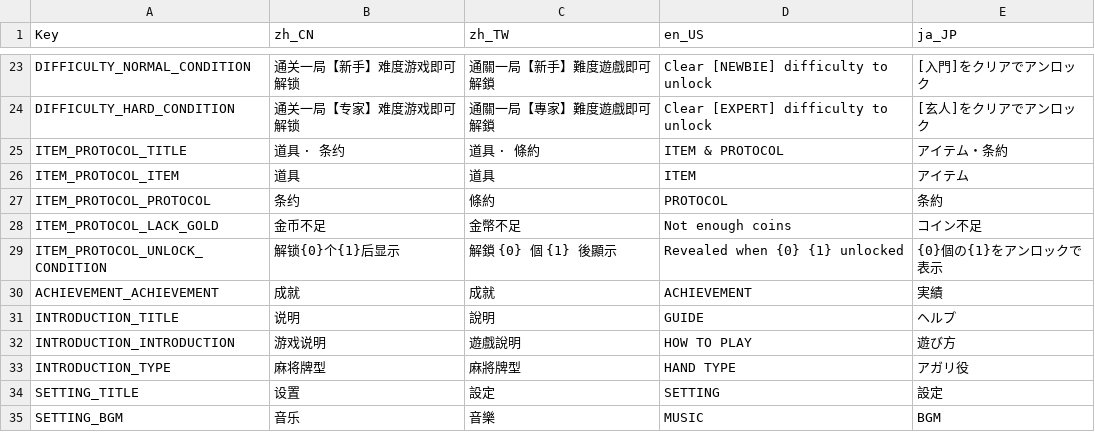
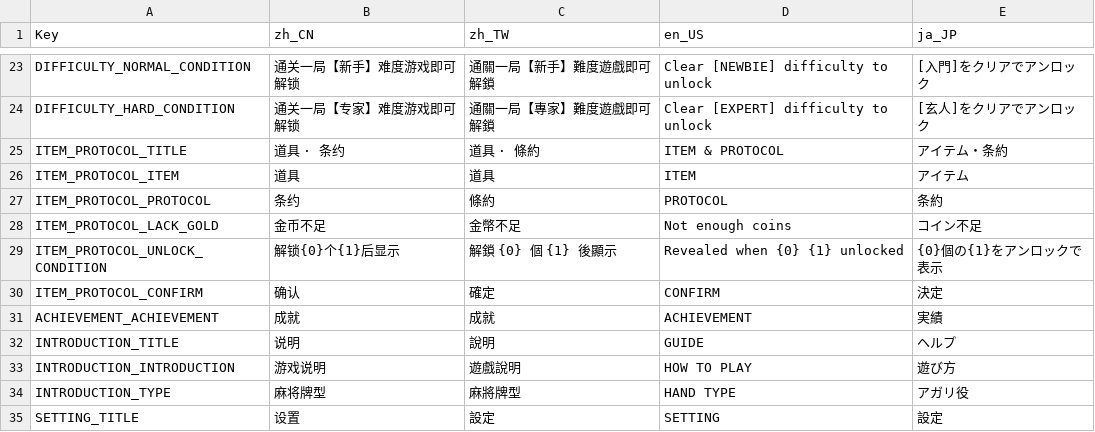
Before and after one commit to zxy199193/Mahtris-108, a CSV file: Mahtris 108/Assets/Resources/Localization.csv, drawn as a sheet; only a part is shown, gaps mark what is left out; the shorter side is filled out with more unchanged rows.

```diff
--- a/Mahtris 108/Assets/Resources/Localization.csv
+++ b/Mahtris 108/Assets/Resources/Localization.csv
@@ -29,2 +29,3 @@ ITEM_PROTOCOL_LACK_GOLD,金币不足,金幣不足,Not enough coins,コイン不
 ITEM_PROTOCOL_UNLOCK_CONDITION,解锁{0}个{1}后显示,解鎖 {0} 個 {1} 後顯示,Revealed when {0} {1} unlocked,{0}個の{1}をアンロックで表示
+ITEM_PROTOCOL_CONFIRM,确认,確定,CONFIRM,決定
 ACHIEVEMENT_ACHIEVEMENT,成就,成就,ACHIEVEMENT,実績
```
Also changed, not shown: 4 other files.
